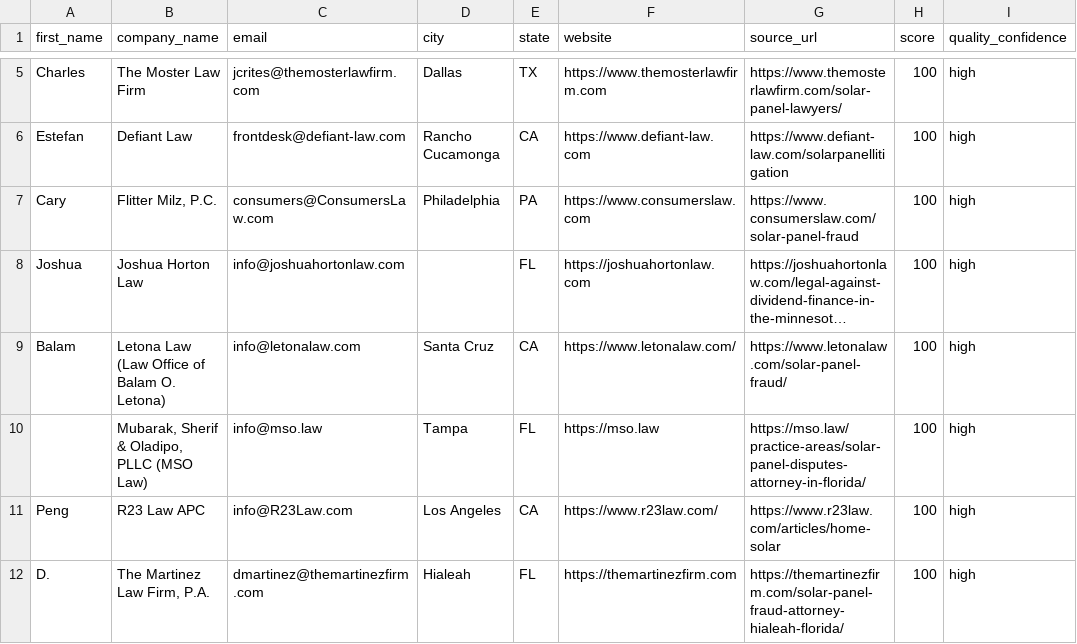
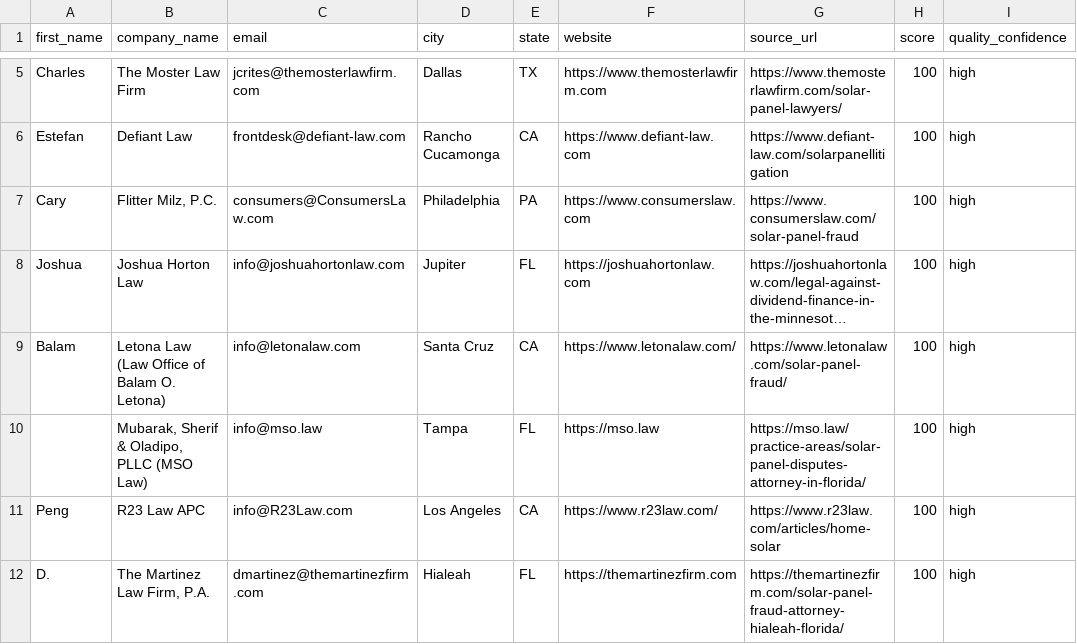
Before and after one commit to Cryptouprise/solar-freedom-main, a CSV file: docs/solar-attorney-prospects/solar-attorney-pipeline-import.csv, drawn as a sheet; only a part is shown, gaps mark what is left out; long unchanged cells end in …; the diff names each change by its address in the sheet, - before the commit and + after, or states it on an @@ line.

```diff
--- a/docs/solar-attorney-prospects/solar-attorney-pipeline-import.csv
+++ b/docs/solar-attorney-prospects/solar-attorney-pipeline-import.csv
-D8 (city): (empty)
+D8 (city): Jupiter
```
Also changed, not shown: 4 other files.
